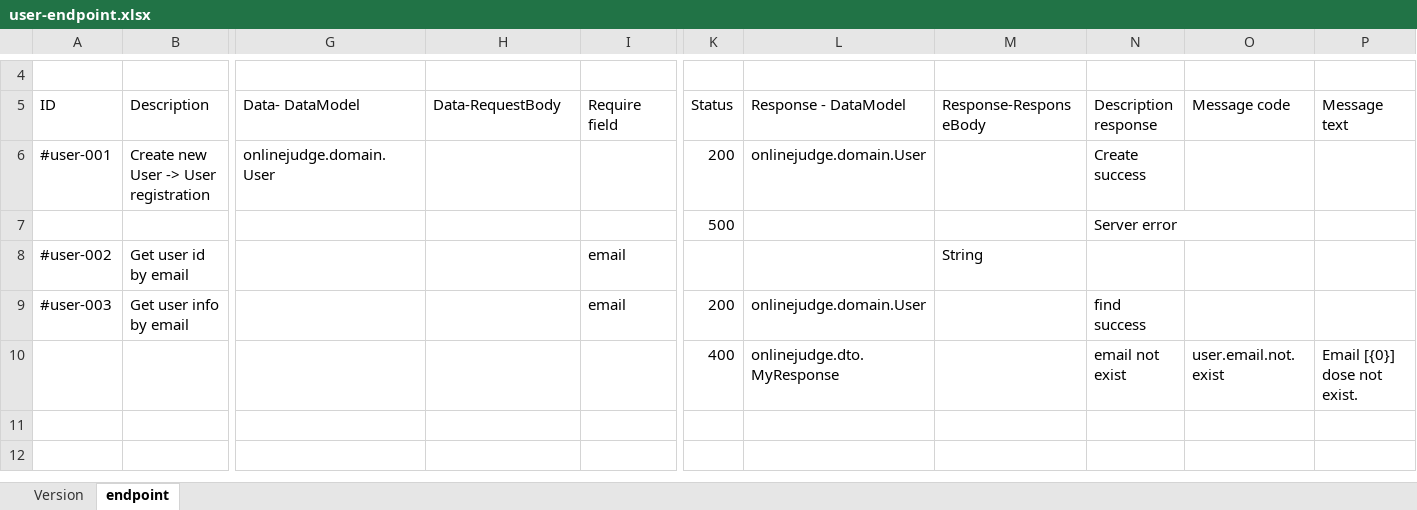
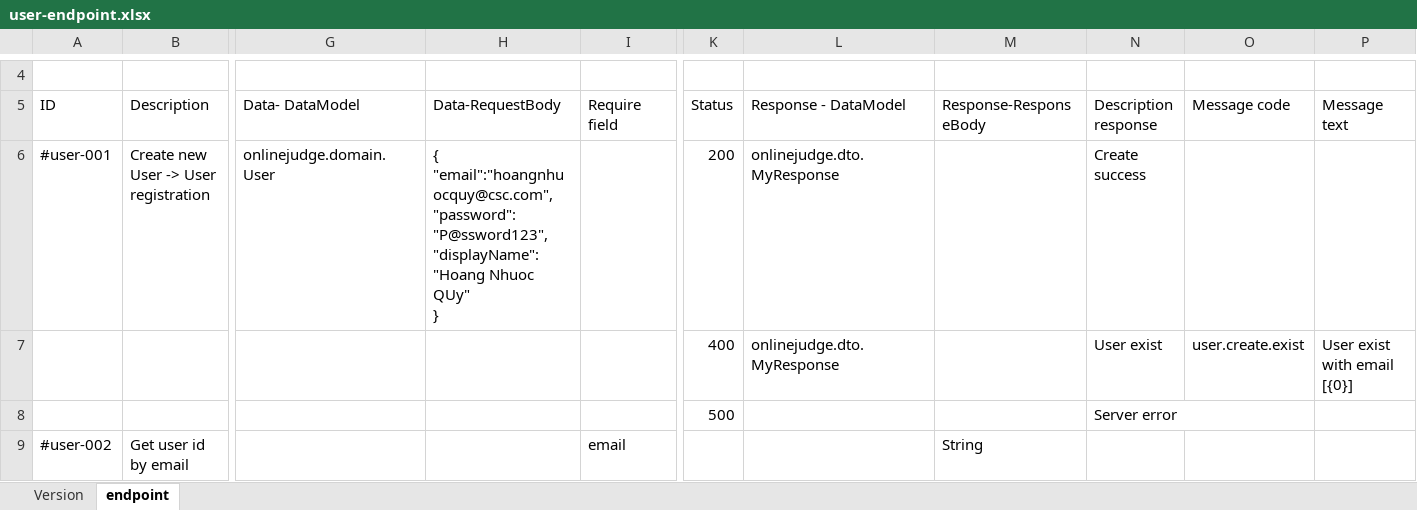
Before and after one commit to 12130010/onlinejudge-ms-user, an Excel workbook: document/user-endpoint.xlsx, sheet endpoint, drawn as a sheet; only a part is shown, gaps mark what is left out; the shorter side is filled out with more unchanged rows; values as stored, in another font and other column widths than the file's, no borders; rows hold the shown columns only; ↵ is a line break in a cell; the diff names each change by its address in the sheet, - before the commit and + after, or states it on an @@ line.

Commit message:
ITO-000 update API create User

```diff
--- a/document/user-endpoint.xlsx (sheet endpoint)
+++ b/document/user-endpoint.xlsx (sheet endpoint)
-H6 (Data-RequestBody): (empty)
+H6 (Data-RequestBody): { ↵ "email":"hoangnhuocquy@csc.com", ↵ "password":"P@ssword123", ↵ "displayName":"Hoang Nhuoc QUy" ↵ }
-L6 (Response - DataModel): onlinejudge.domain.User
+L6 (Response - DataModel): onlinejudge.dto.MyResponse
+row 7:  |  |  |  |  | 400 | onlinejudge.dto.MyResponse |  | User exist | user.create.exist | User exist with email [{0}]
```
Also changed, not shown: 2 other files.
